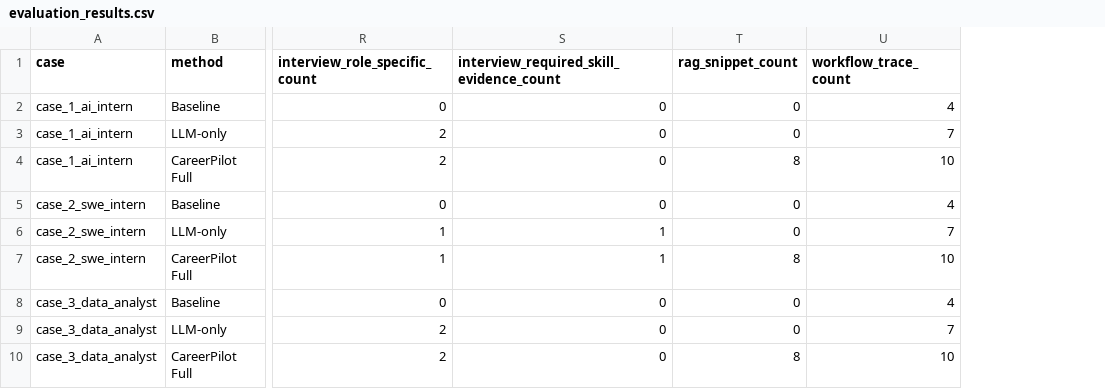
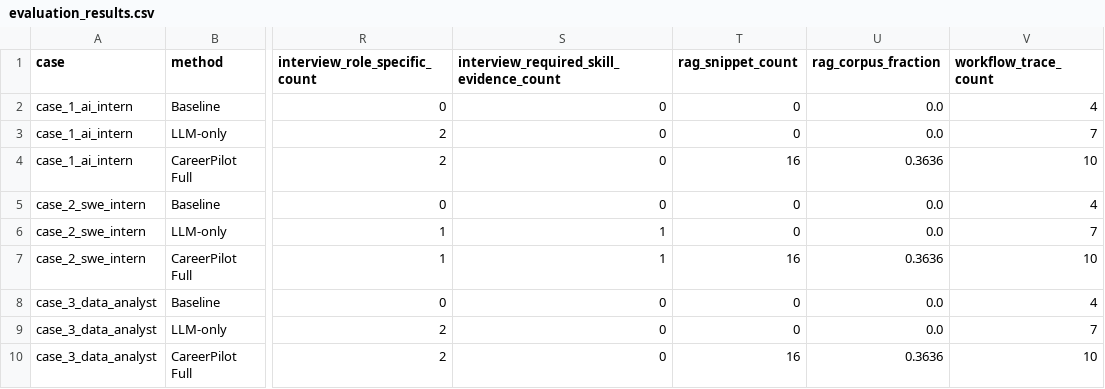
Before and after one commit to BPLYC/CareerPilot-AI, a CSV file: outputs/evaluation_results.csv, drawn as a sheet; only a part is shown, gaps mark what is left out; the diff names each change by its address in the sheet, - before the commit and + after, or states it on an @@ line.

Commit message:
Make RAG retrieval selective instead of returning everything
The earlier slices recorded this as "the knowledge base is too small".
Corpus size was the symptom. split_markdown() accumulated paragraphs up
to 1200 characters ignoring markdown headings, so one chunk held the
Machine Learning, Data Analysis, and Software Engineering bullets
together: no query could separate an AI role from a backend role even in
principle. The category metadata recorded only the last heading a chunk
absorbed, mislabelling most of what it described, and a heading-less
orphan chunk inherited the previous chunk's category.

Chunking is now one chunk per markdown section, with category taken from
that section's own heading. Long sections still split, repeating the
heading so each part stays self-describing. That alone took 8 chunks to
23, each with exactly one heading.

Knowledge content grew to 44 chunks -- deep learning, NLP, data
engineering, backend, and testing bullets; ML, data, SWE, and SQL
interview questions; five more STAR examples; six more application
question notes. Every collection now holds more chunks than the
retriever asks for, which is the precondition for selecting at all.

_score() weights heading matches three times body matches. Each chunk is
one section, and its heading distinguishes "Backend And API" from "Deep
Learning" where both bodies mention Python.

The three sample roles previously received byte-identical context. They
now diverge: SWE gets Backend And API and Cloud And DevOps, AI gets ML
And AI and Model Training, Data Analyst gets Data Engineering and Data
Tools.

rag_snippet_count going 8 -> 16 would not have shown this, since the
count is now pinned at whatever retrieve_context requests. Returning 8
of 8 and 8 of 800 are the same number and different behaviours, so
rag_corpus_fraction reports retrieved/available: 0.36 now, 1.0 before.

17 new tests. Verified they catch the old behaviour by stashing the
source and content back: 13 fail, including the one asserting different
roles get different context.

149 tests pass. Evaluation output changes, which is the point, and
remains byte-identical across consecutive runs.

```diff
--- a/outputs/evaluation_results.csv
+++ b/outputs/evaluation_results.csv
+column U (rag_corpus_fraction), rows 2-10: 0.0 | 0.0 | 0.3636 | 0.0 | 0.0 | 0.3636 | 0.0 | 0.0 | 0.3636
-T4 (rag_snippet_count): 8
+T4 (rag_snippet_count): 16
-T7 (rag_snippet_count): 8
+T7 (rag_snippet_count): 16
-T10 (rag_snippet_count): 8
+T10 (rag_snippet_count): 16
```
Also changed, not shown: outputs/evaluation_comparison_summary.csv, 12 other files.
